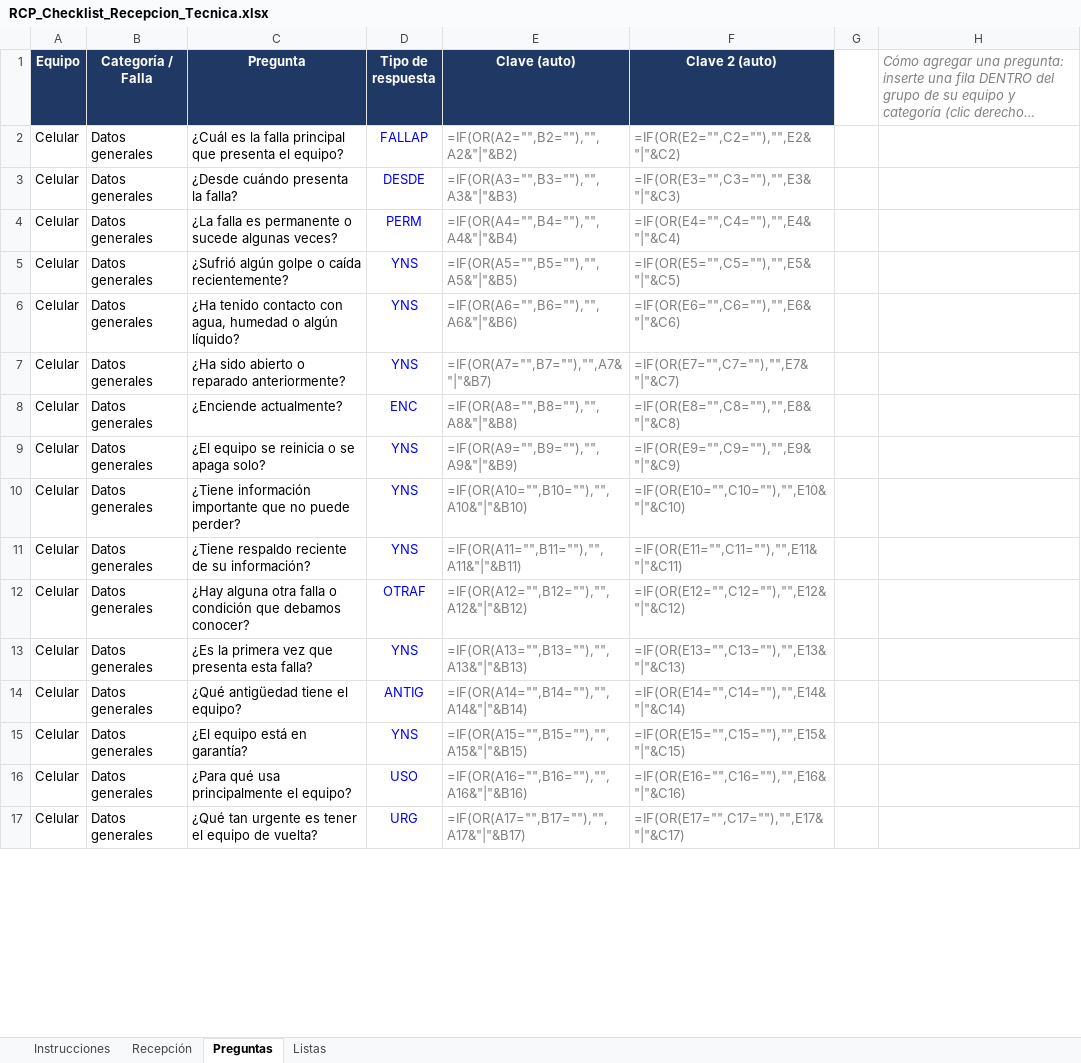
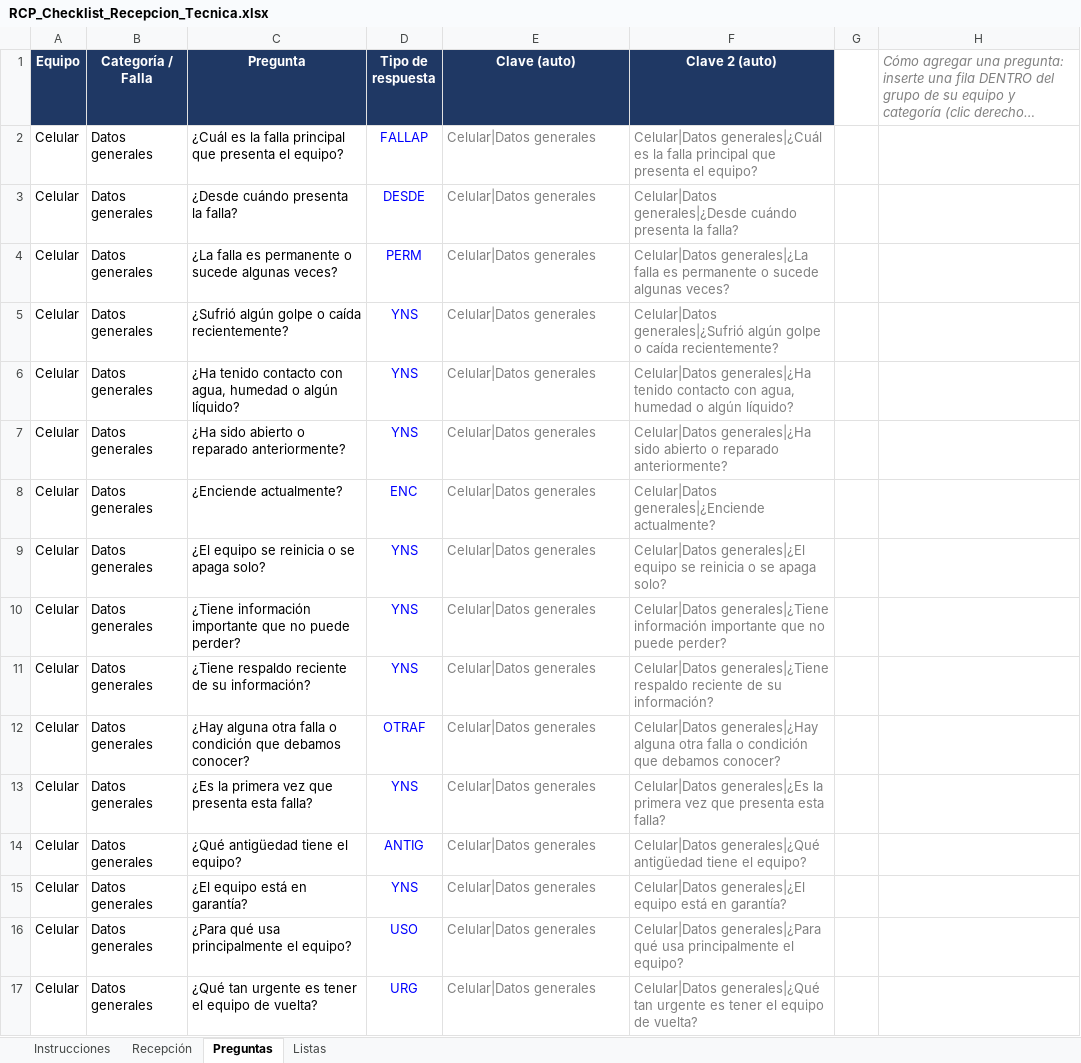
Before and after one commit to rcpprueba2024-eng/nexus-erp, an Excel workbook: RCP_Checklist_Recepcion_Tecnica.xlsx, sheet Preguntas, drawn as a sheet; only a part is shown; long unchanged cells end in …; values as stored, in another font and other column widths than the file's, no borders; formulas without a stored value are shown as written; the diff covers the shown part only; the diff names each change by its address in the sheet, - before the commit and + after, or states it on an @@ line.

```diff
--- a/RCP_Checklist_Recepcion_Tecnica.xlsx (sheet Preguntas)
+++ b/RCP_Checklist_Recepcion_Tecnica.xlsx (sheet Preguntas)
-E2 (Clave (auto)): =IF(OR(A2="",B2=""),"",A2&"|"&B2)
+E2 (Clave (auto)): Celular|Datos generales
-F2 (Clave 2 (auto)): =IF(OR(E2="",C2=""),"",E2&"|"&C2)
+F2 (Clave 2 (auto)): Celular|Datos generales|¿Cuál es la falla principal que presenta el equipo?
-E3 (Clave (auto)): =IF(OR(A3="",B3=""),"",A3&"|"&B3)
+E3 (Clave (auto)): Celular|Datos generales
-F3 (Clave 2 (auto)): =IF(OR(E3="",C3=""),"",E3&"|"&C3)
+F3 (Clave 2 (auto)): Celular|Datos generales|¿Desde cuándo presenta la falla?
-E4 (Clave (auto)): =IF(OR(A4="",B4=""),"",A4&"|"&B4)
+E4 (Clave (auto)): Celular|Datos generales
-F4 (Clave 2 (auto)): =IF(OR(E4="",C4=""),"",E4&"|"&C4)
+F4 (Clave 2 (auto)): Celular|Datos generales|¿La falla es permanente o sucede algunas veces?
-E5 (Clave (auto)): =IF(OR(A5="",B5=""),"",A5&"|"&B5)
+E5 (Clave (auto)): Celular|Datos generales
-F5 (Clave 2 (auto)): =IF(OR(E5="",C5=""),"",E5&"|"&C5)
+F5 (Clave 2 (auto)): Celular|Datos generales|¿Sufrió algún golpe o caída recientemente?
-E6 (Clave (auto)): =IF(OR(A6="",B6=""),"",A6&"|"&B6)
+E6 (Clave (auto)): Celular|Datos generales
-F6 (Clave 2 (auto)): =IF(OR(E6="",C6=""),"",E6&"|"&C6)
+F6 (Clave 2 (auto)): Celular|Datos generales|¿Ha tenido contacto con agua, humedad o algún líquido?
-E7 (Clave (auto)): =IF(OR(A7="",B7=""),"",A7&"|"&B7)
+E7 (Clave (auto)): Celular|Datos generales
-F7 (Clave 2 (auto)): =IF(OR(E7="",C7=""),"",E7&"|"&C7)
+F7 (Clave 2 (auto)): Celular|Datos generales|¿Ha sido abierto o reparado anteriormente?
-E8 (Clave (auto)): =IF(OR(A8="",B8=""),"",A8&"|"&B8)
+E8 (Clave (auto)): Celular|Datos generales
-F8 (Clave 2 (auto)): =IF(OR(E8="",C8=""),"",E8&"|"&C8)
+F8 (Clave 2 (auto)): Celular|Datos generales|¿Enciende actualmente?
-E9 (Clave (auto)): =IF(OR(A9="",B9=""),"",A9&"|"&B9)
+E9 (Clave (auto)): Celular|Datos generales
-F9 (Clave 2 (auto)): =IF(OR(E9="",C9=""),"",E9&"|"&C9)
+F9 (Clave 2 (auto)): Celular|Datos generales|¿El equipo se reinicia o se apaga solo?
-E10 (Clave (auto)): =IF(OR(A10="",B10=""),"",A10&"|"&B10)
+E10 (Clave (auto)): Celular|Datos generales
-F10 (Clave 2 (auto)): =IF(OR(E10="",C10=""),"",E10&"|"&C10)
+F10 (Clave 2 (auto)): Celular|Datos generales|¿Tiene información importante que no puede perder?
-E11 (Clave (auto)): =IF(OR(A11="",B11=""),"",A11&"|"&B11)
+E11 (Clave (auto)): Celular|Datos generales
-F11 (Clave 2 (auto)): =IF(OR(E11="",C11=""),"",E11&"|"&C11)
+F11 (Clave 2 (auto)): Celular|Datos generales|¿Tiene respaldo reciente de su información?
-E12 (Clave (auto)): =IF(OR(A12="",B12=""),"",A12&"|"&B12)
+E12 (Clave (auto)): Celular|Datos generales
-F12 (Clave 2 (auto)): =IF(OR(E12="",C12=""),"",E12&"|"&C12)
+F12 (Clave 2 (auto)): Celular|Datos generales|¿Hay alguna otra falla o condición que debamos conocer?
-E13 (Clave (auto)): =IF(OR(A13="",B13=""),"",A13&"|"&B13)
+E13 (Clave (auto)): Celular|Datos generales
-F13 (Clave 2 (auto)): =IF(OR(E13="",C13=""),"",E13&"|"&C13)
+F13 (Clave 2 (auto)): Celular|Datos generales|¿Es la primera vez que presenta esta falla?
-E14 (Clave (auto)): =IF(OR(A14="",B14=""),"",A14&"|"&B14)
+E14 (Clave (auto)): Celular|Datos generales
-F14 (Clave 2 (auto)): =IF(OR(E14="",C14=""),"",E14&"|"&C14)
+F14 (Clave 2 (auto)): Celular|Datos generales|¿Qué antigüedad tiene el equipo?
-E15 (Clave (auto)): =IF(OR(A15="",B15=""),"",A15&"|"&B15)
+E15 (Clave (auto)): Celular|Datos generales
-F15 (Clave 2 (auto)): =IF(OR(E15="",C15=""),"",E15&"|"&C15)
+F15 (Clave 2 (auto)): Celular|Datos generales|¿El equipo está en garantía?
-E16 (Clave (auto)): =IF(OR(A16="",B16=""),"",A16&"|"&B16)
+E16 (Clave (auto)): Celular|Datos generales
-F16 (Clave 2 (auto)): =IF(OR(E16="",C16=""),"",E16&"|"&C16)
+F16 (Clave 2 (auto)): Celular|Datos generales|¿Para qué usa principalmente el equipo?
-E17 (Clave (auto)): =IF(OR(A17="",B17=""),"",A17&"|"&B17)
+E17 (Clave (auto)): Celular|Datos generales
-F17 (Clave 2 (auto)): =IF(OR(E17="",C17=""),"",E17&"|"&C17)
+F17 (Clave 2 (auto)): Celular|Datos generales|¿Qué tan urgente es tener el equipo de vuelta?
```
Also changed, not shown: 1516 edited cells elsewhere in this sheet, sheet Listas.
